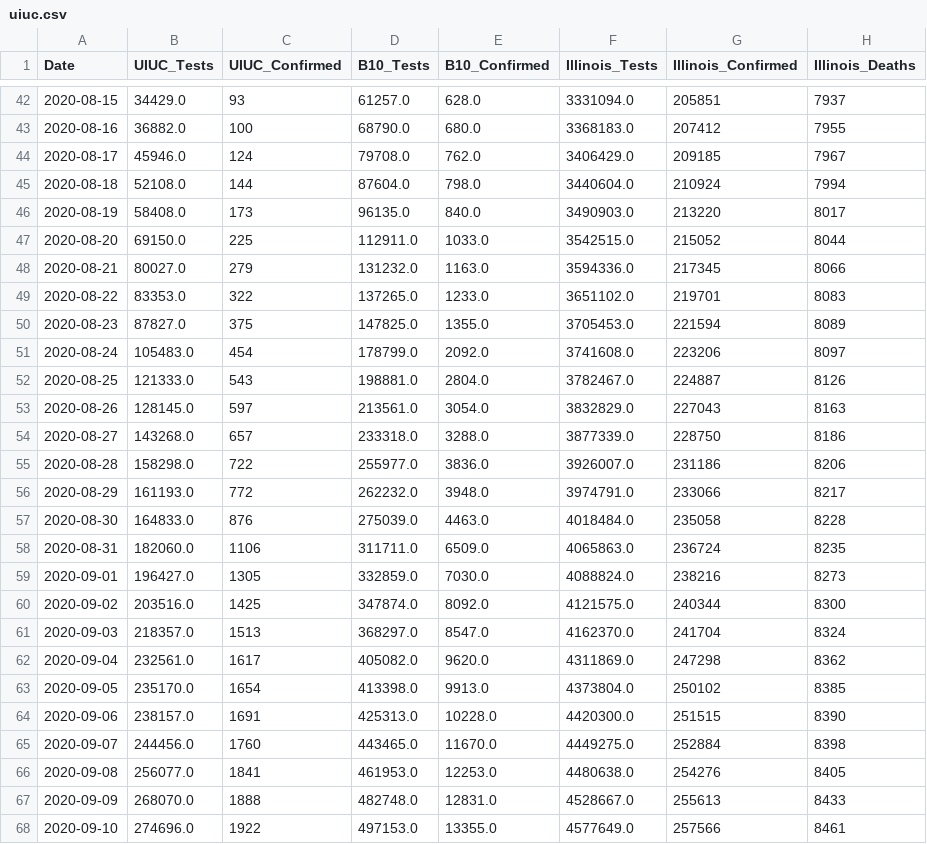
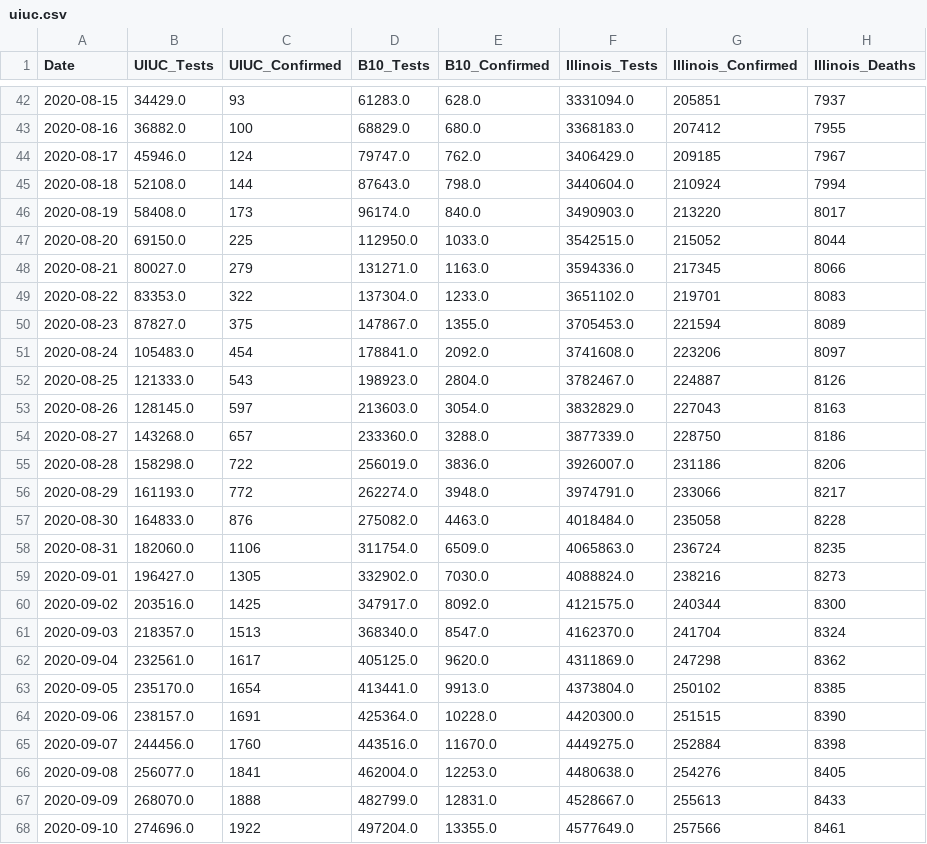
Before and after one commit to wadefagen/college-covid19-dataset, a CSV file: data/detailed/uiuc.csv, drawn as a sheet; only a part is shown, gaps mark what is left out; the diff covers the shown part only; the diff names each change by its address in the sheet, - before the commit and + after, or states it on an @@ line.

```diff
--- a/data/detailed/uiuc.csv
+++ b/data/detailed/uiuc.csv
-D42 (B10_Tests): 61257.0
+D42 (B10_Tests): 61283.0
-D43 (B10_Tests): 68790.0
+D43 (B10_Tests): 68829.0
-D44 (B10_Tests): 79708.0
+D44 (B10_Tests): 79747.0
-D45 (B10_Tests): 87604.0
+D45 (B10_Tests): 87643.0
-D46 (B10_Tests): 96135.0
+D46 (B10_Tests): 96174.0
-D47 (B10_Tests): 112911.0
+D47 (B10_Tests): 112950.0
-D48 (B10_Tests): 131232.0
+D48 (B10_Tests): 131271.0
-D49 (B10_Tests): 137265.0
+D49 (B10_Tests): 137304.0
-D50 (B10_Tests): 147825.0
+D50 (B10_Tests): 147867.0
-D51 (B10_Tests): 178799.0
+D51 (B10_Tests): 178841.0
-D52 (B10_Tests): 198881.0
+D52 (B10_Tests): 198923.0
-D53 (B10_Tests): 213561.0
+D53 (B10_Tests): 213603.0
-D54 (B10_Tests): 233318.0
+D54 (B10_Tests): 233360.0
-D55 (B10_Tests): 255977.0
+D55 (B10_Tests): 256019.0
-D56 (B10_Tests): 262232.0
+D56 (B10_Tests): 262274.0
-D57 (B10_Tests): 275039.0
+D57 (B10_Tests): 275082.0
-D58 (B10_Tests): 311711.0
+D58 (B10_Tests): 311754.0
-D59 (B10_Tests): 332859.0
+D59 (B10_Tests): 332902.0
-D60 (B10_Tests): 347874.0
+D60 (B10_Tests): 347917.0
-D61 (B10_Tests): 368297.0
+D61 (B10_Tests): 368340.0
-D62 (B10_Tests): 405082.0
+D62 (B10_Tests): 405125.0
-D63 (B10_Tests): 413398.0
+D63 (B10_Tests): 413441.0
-D64 (B10_Tests): 425313.0
+D64 (B10_Tests): 425364.0
-D65 (B10_Tests): 443465.0
+D65 (B10_Tests): 443516.0
-D66 (B10_Tests): 461953.0
+D66 (B10_Tests): 462004.0
-D67 (B10_Tests): 482748.0
+D67 (B10_Tests): 482799.0
-D68 (B10_Tests): 497153.0
+D68 (B10_Tests): 497204.0
```
Also changed, not shown: 2 added rows and 93 edited cells elsewhere in this file, data/daily.csv, data/raw.csv.
